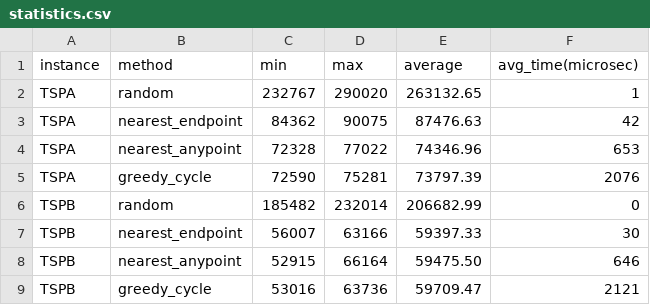
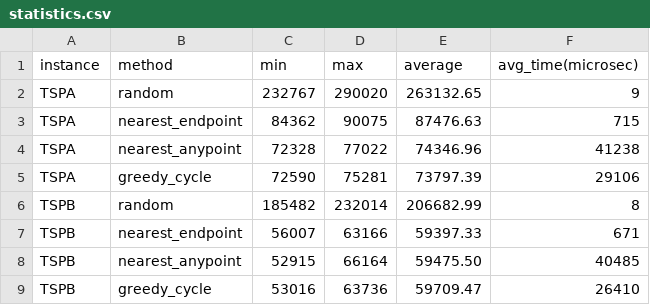
Before and after one commit to Igor-S-666/EC_Assignments, a CSV file: data/lab_1/results/statistics.csv, drawn as a sheet.

```diff
--- a/data/lab_1/results/statistics.csv
+++ b/data/lab_1/results/statistics.csv
@@ -1,9 +1,9 @@
 instance;method;min;max;average;avg_time(microsec)
-TSPA;random;232767;290020;263132.65;1
-TSPA;nearest_endpoint;84362;90075;87476.63;42
-TSPA;nearest_anypoint;72328;77022;74346.96;653
-TSPA;greedy_cycle;72590;75281;73797.39;2076
-TSPB;random;185482;232014;206682.99;0
-TSPB;nearest_endpoint;56007;63166;59397.33;30
-TSPB;nearest_anypoint;52915;66164;59475.50;646
-TSPB;greedy_cycle;53016;63736;59709.47;2121
+TSPA;random;232767;290020;263132.65;9
+TSPA;nearest_endpoint;84362;90075;87476.63;715
+TSPA;nearest_anypoint;72328;77022;74346.96;41238
+TSPA;greedy_cycle;72590;75281;73797.39;29106
+TSPB;random;185482;232014;206682.99;8
+TSPB;nearest_endpoint;56007;63166;59397.33;671
+TSPB;nearest_anypoint;52915;66164;59475.50;40485
+TSPB;greedy_cycle;53016;63736;59709.47;26410
```
Also changed, not shown: 34 other files.
